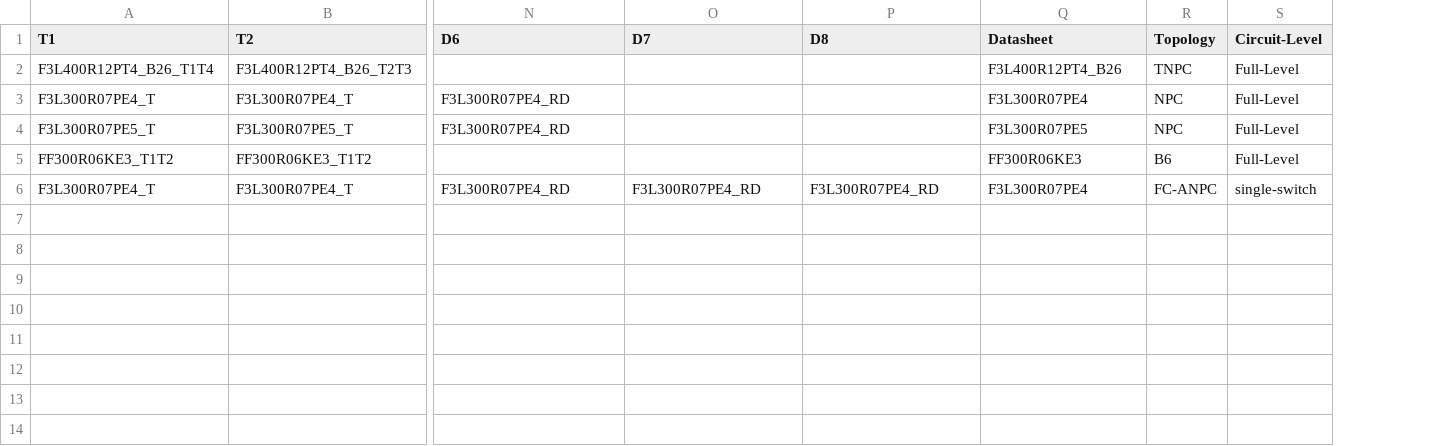
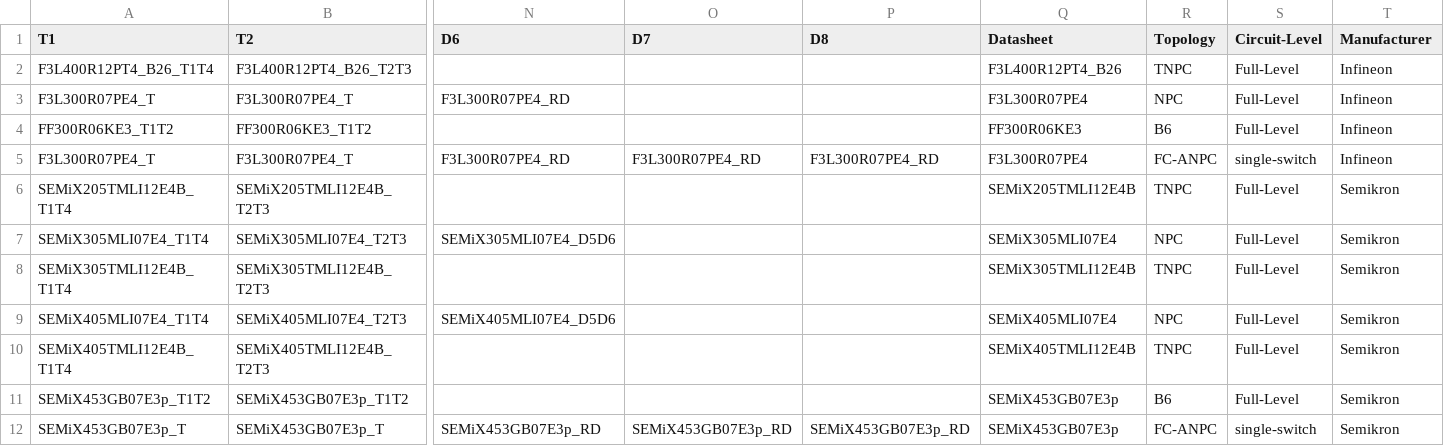
Before and after one commit to upb-lea/ConverterSweepStore, a CSV file: PythonGeckoApp/PythonGecko/calc/Thermal/DatasheetDB.csv, drawn as a sheet; only a part is shown, gaps mark what is left out; removed rows and columns are numbered as before the commit, all else as after; rows hold the shown columns only; the diff names each change by its address in the sheet, - before the commit and + after, or states it on an @@ line.

Commit message:
new datasheet additions to the application and thermal parameters addition

```diff
--- a/PythonGeckoApp/PythonGecko/calc/Thermal/DatasheetDB.csv
+++ b/PythonGeckoApp/PythonGecko/calc/Thermal/DatasheetDB.csv
+column T (Manufacturer), rows 2-5: all Infineon
-row 4: F3L300R07PE5_T | F3L300R07PE5_T | F3L300R07PE4_RD |  |  | F3L300R07PE5 | NPC | Full-Level
+row 6: SEMiX205TMLI12E4B_T1T4 | SEMiX205TMLI12E4B_T2T3 |  |  |  | SEMiX205TMLI12E4B | TNPC | Full-Level | Semikron
+row 7: SEMiX305MLI07E4_T1T4 | SEMiX305MLI07E4_T2T3 | SEMiX305MLI07E4_D5D6 |  |  | SEMiX305MLI07E4 | NPC | Full-Level | Semikron
+row 8: SEMiX305TMLI12E4B_T1T4 | SEMiX305TMLI12E4B_T2T3 |  |  |  | SEMiX305TMLI12E4B | TNPC | Full-Level | Semikron
+row 9: SEMiX405MLI07E4_T1T4 | SEMiX405MLI07E4_T2T3 | SEMiX405MLI07E4_D5D6 |  |  | SEMiX405MLI07E4 | NPC | Full-Level | Semikron
+row 10: SEMiX405TMLI12E4B_T1T4 | SEMiX405TMLI12E4B_T2T3 |  |  |  | SEMiX405TMLI12E4B | TNPC | Full-Level | Semikron
+row 11: SEMiX453GB07E3p_T1T2 | SEMiX453GB07E3p_T1T2 |  |  |  | SEMiX453GB07E3p | B6 | Full-Level | Semikron
+row 12: SEMiX453GB07E3p_T | SEMiX453GB07E3p_T | SEMiX453GB07E3p_RD | SEMiX453GB07E3p_RD | SEMiX453GB07E3p_RD | SEMiX453GB07E3p | FC-ANPC | single-switch | Semikron
```
Also changed, not shown: PythonGeckoApp/PythonGecko/calc/Thermal/params.csv, 33 other files.
